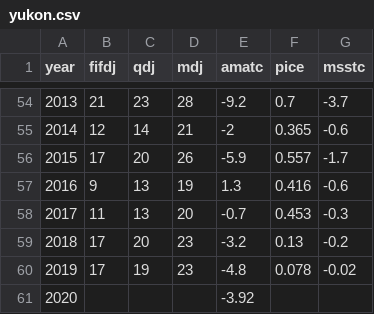
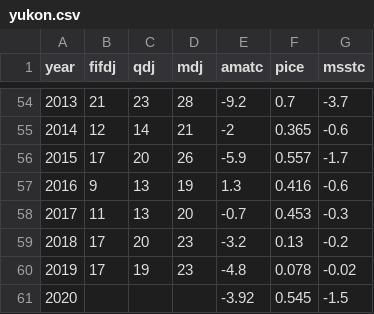
Before and after one commit to amoeba/2020-yukon-forecasting, a CSV file: data/yukon.csv, drawn as a sheet; only a part is shown, gaps mark what is left out.

```diff
--- a/data/yukon.csv
+++ b/data/yukon.csv
@@ -60,2 +60,2 @@ year,fifdj,qdj,mdj,amatc,pice,msstc
 2019,17,19,23,-4.8,0.078,-0.02
-2020,,,,-3.92,,
+2020,,,,-3.92,0.545,-1.5
```
Also changed, not shown: 12 other files.
